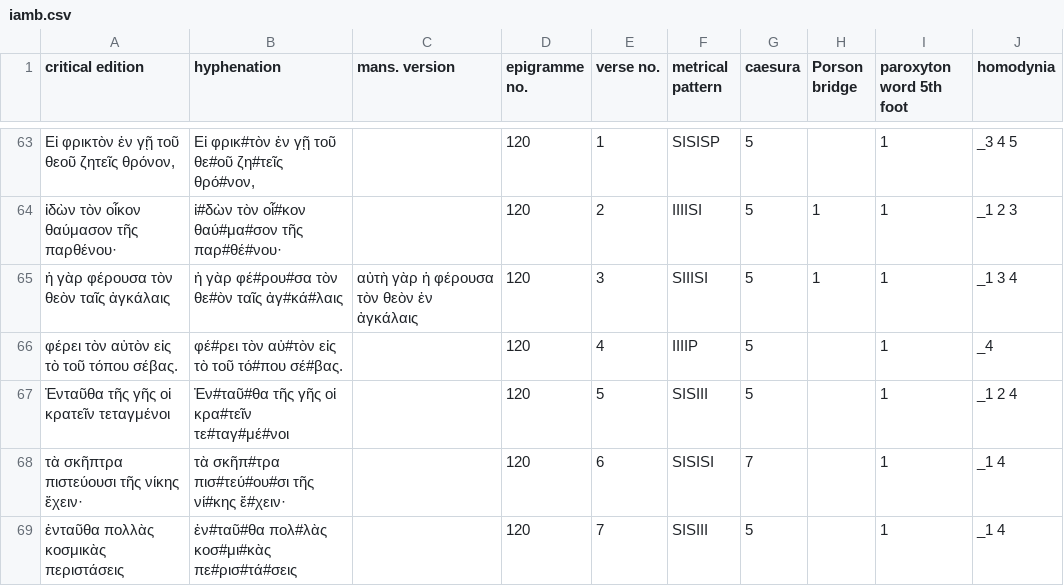
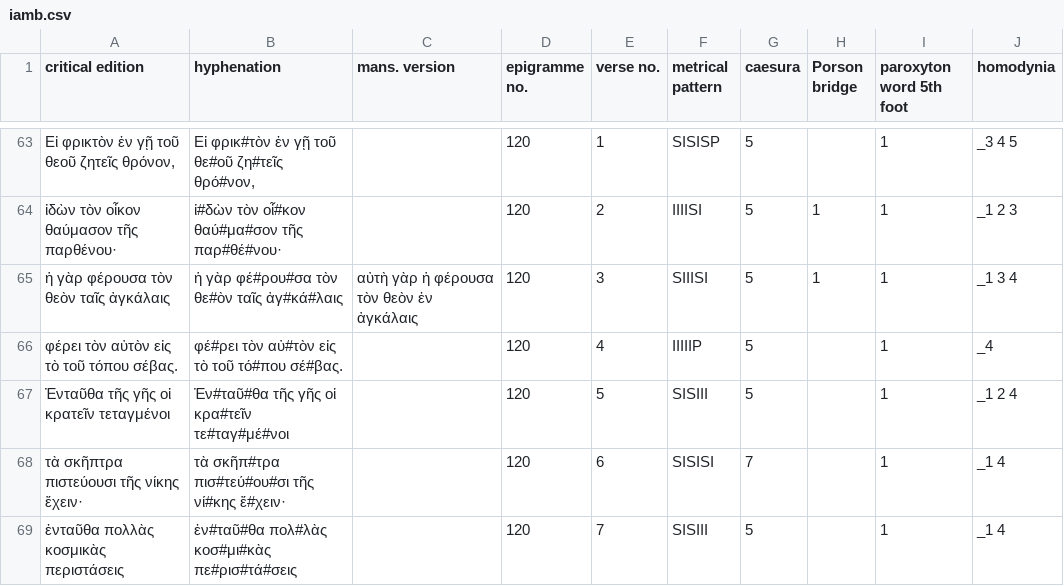
Before and after one commit to Vexiona/anthologia-palatina, a CSV file: data/iamb.csv, drawn as a sheet; only a part is shown, gaps mark what is left out.

```diff
--- a/data/iamb.csv
+++ b/data/iamb.csv
@@ -65,3 +65,3 @@
 ἡ γὰρ φέρουσα τὸν θεὸν ταῖς ἀγκάλαις,ἡ γὰρ φέ#ρου#σα τὸν θε#ὸν ταῖς ἀγ#κά#λαις,αὐτὴ γὰρ ἡ φέρουσα τὸν θεὸν ἐν ἀγκάλαις,120,3,SIIISI,5,1,1,_1 3  4
-φέρει τὸν αὐτὸν εἰς τὸ τοῦ τόπου σέβας.,φέ#ρει τὸν αὐ#τὸν εἰς τὸ τοῦ τό#που σέ#βας.,,120,4,IIIIP,5,,1,_4
+φέρει τὸν αὐτὸν εἰς τὸ τοῦ τόπου σέβας.,φέ#ρει τὸν αὐ#τὸν εἰς τὸ τοῦ τό#που σέ#βας.,,120,4,IIIIIP,5,,1,_4
 Ἐνταῦθα τῆς γῆς οἱ κρατεῖν τεταγμένοι,Ἐν#ταῦ#θα τῆς γῆς οἱ κρα#τεῖν τε#ταγ#μέ#νοι,,120,5,SISIII,5,,1,_1 2 4
```
Also changed, not shown: data/hex.csv.
